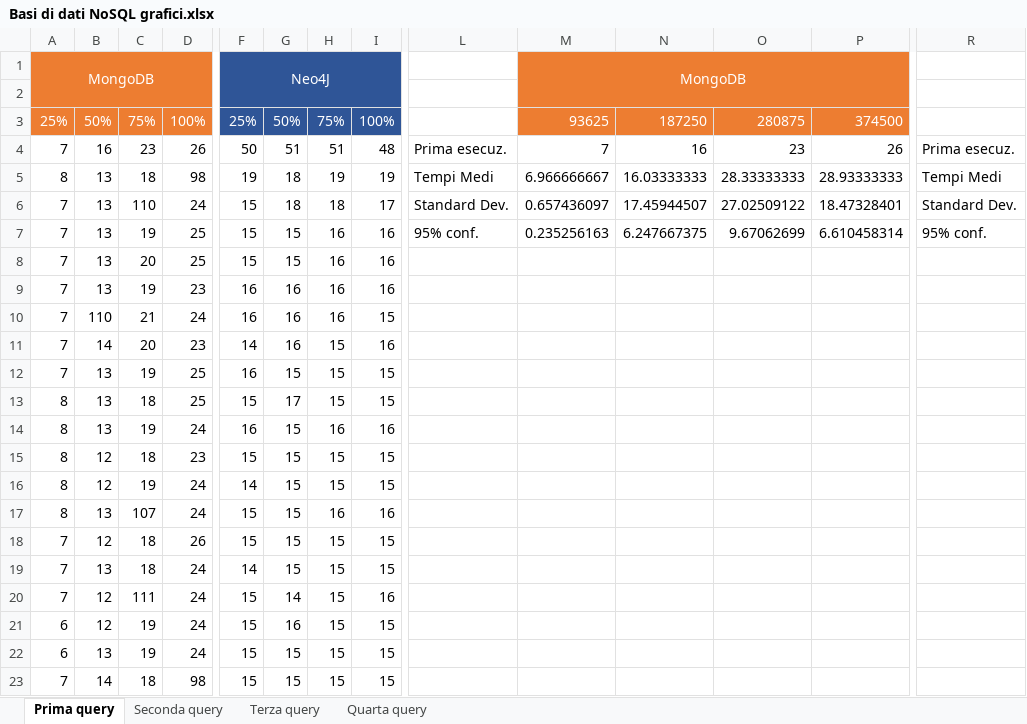
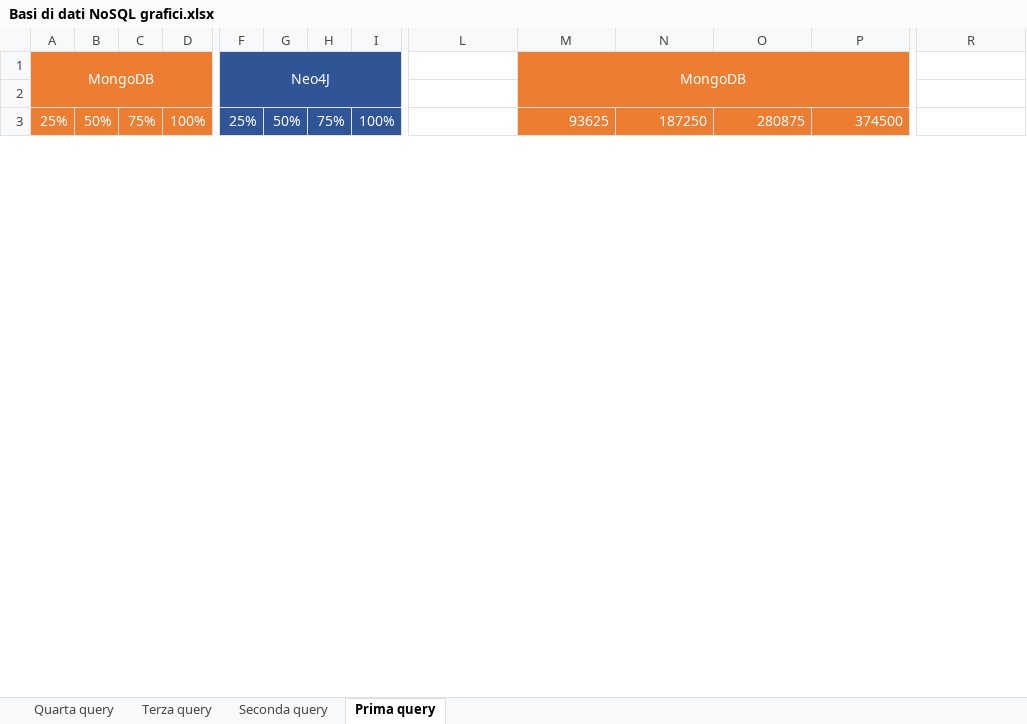
Before and after one commit to Siakoo0/NoSQL-Python, an Excel workbook: Basi di dati NoSQL grafici.xlsx, sheet Prima query, drawn as a sheet; only a part is shown, gaps mark what is left out; values as stored, in another font and other column widths than the file's, no borders; charts and pictures not drawn; removed rows and columns are numbered as before the commit, all else as after; rows hold the shown columns only; the diff covers the shown part only; the diff names each change by its address in the sheet, - before the commit and + after, or states it on an @@ line.

```diff
--- a/Basi di dati NoSQL grafici.xlsx (sheet Prima query)
+++ b/Basi di dati NoSQL grafici.xlsx (sheet Prima query)
@@ sheet tab order changed: Quarta query | Terza query | Seconda query | Prima query @@
-row 4: 7 | 16 | 23 | 26 | 50 | 51 | 51 | 48 | Prima esecuz. | 7 | 16 | 23 | 26 | Prima esecuz.
-row 5: 8 | 13 | 18 | 98 | 19 | 18 | 19 | 19 | Tempi Medi | 6.966666667 | 16.03333333 | 28.33333333 | 28.93333333 | Tempi Medi
-row 6: 7 | 13 | 110 | 24 | 15 | 18 | 18 | 17 | Standard Dev. | 0.657436097 | 17.45944507 | 27.02509122 | 18.47328401 | Standard Dev.
-row 7: 7 | 13 | 19 | 25 | 15 | 15 | 16 | 16 | 95% conf. | 0.235256163 | 6.247667375 | 9.67062699 | 6.610458314 | 95% conf.
-row 8: 7 | 13 | 20 | 25 | 15 | 15 | 16 | 16
-row 9: 7 | 13 | 19 | 23 | 16 | 16 | 16 | 16
-row 10: 7 | 110 | 21 | 24 | 16 | 16 | 16 | 15
-row 11: 7 | 14 | 20 | 23 | 14 | 16 | 15 | 16
-row 12: 7 | 13 | 19 | 25 | 16 | 15 | 15 | 15
-row 13: 8 | 13 | 18 | 25 | 15 | 17 | 15 | 15
-row 14: 8 | 13 | 19 | 24 | 16 | 15 | 16 | 16
-row 15: 8 | 12 | 18 | 23 | 15 | 15 | 15 | 15
-row 16: 8 | 12 | 19 | 24 | 14 | 15 | 15 | 15
-row 17: 8 | 13 | 107 | 24 | 15 | 15 | 16 | 16
-row 18: 7 | 12 | 18 | 26 | 15 | 15 | 15 | 15
-row 19: 7 | 13 | 18 | 24 | 14 | 15 | 15 | 15
-row 20: 7 | 12 | 111 | 24 | 15 | 14 | 15 | 16
-row 21: 6 | 12 | 19 | 24 | 15 | 16 | 15 | 15
-row 22: 6 | 13 | 19 | 24 | 15 | 15 | 15 | 15
-row 23: 7 | 14 | 18 | 98 | 15 | 15 | 15 | 15
```
Also changed, not shown: 31 added rows and 11 removed rows elsewhere in this sheet, sheet Seconda query, sheet Quarta query, sheet Terza query, charts or pictures, data/374500/benchmark/MongoDB.xlsx, data/374500/benchmark/Neo4J.xlsx, 50 other files.
